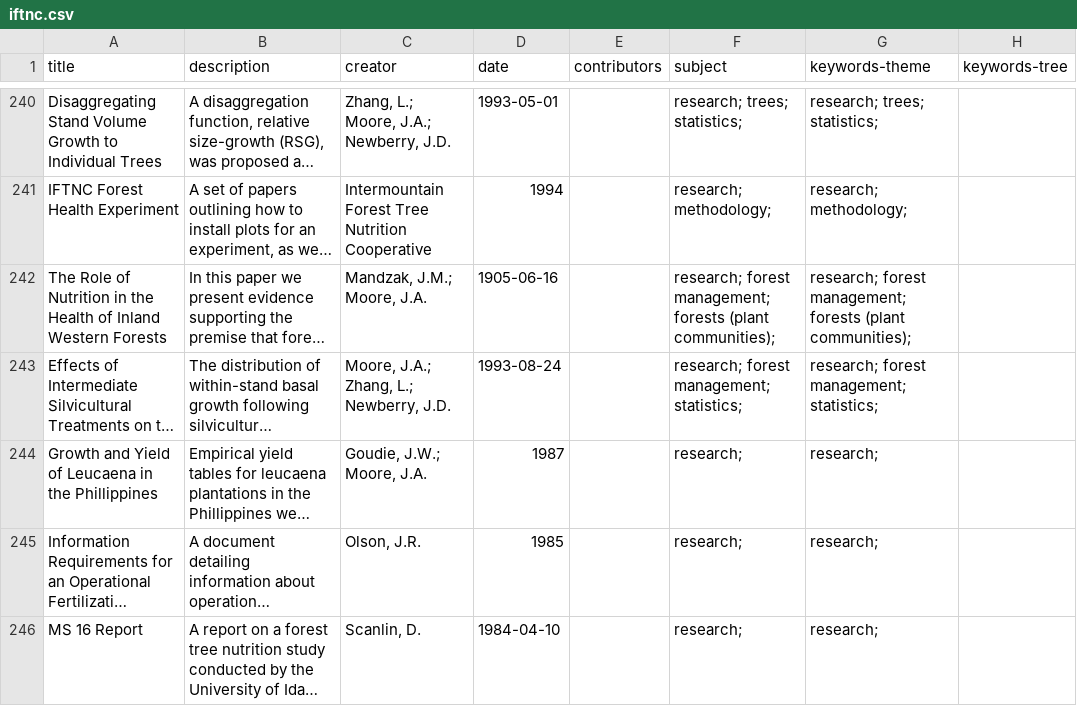
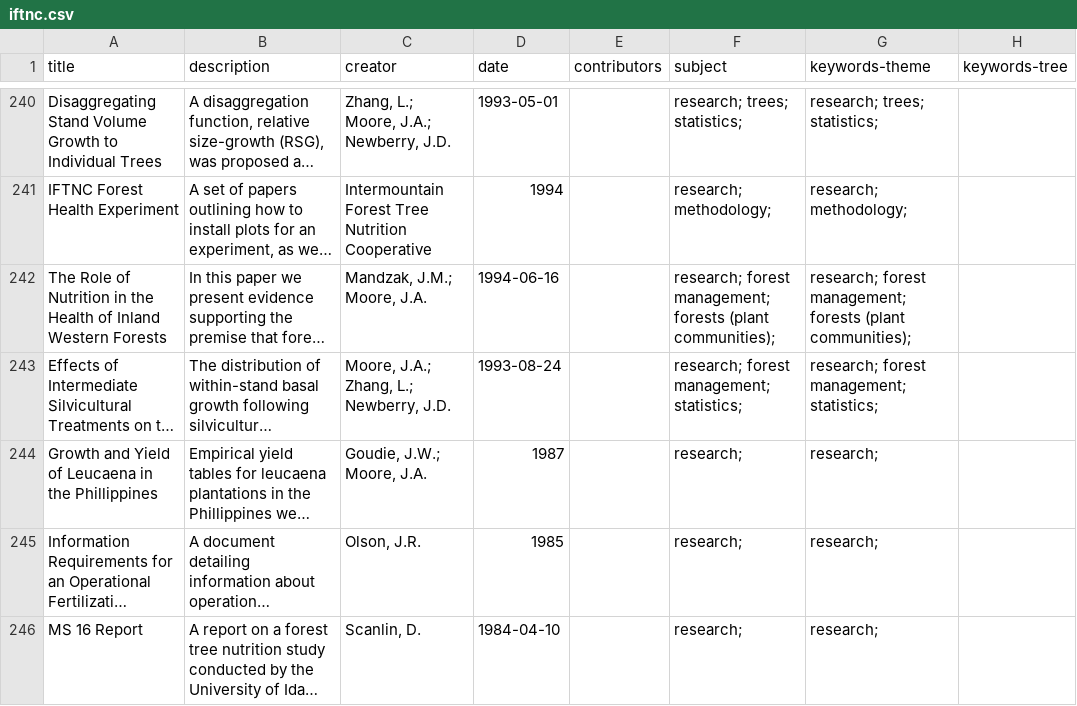
Before and after one commit to uidaholib/documents-digital-collections-template, a CSV file: _data/iftnc.csv, drawn as a sheet; only a part is shown, gaps mark what is left out; long unchanged cells end in …; the diff names each change by its address in the sheet, - before the commit and + after, or states it on an @@ line.

Commit message:
fix item date

```diff
--- a/_data/iftnc.csv
+++ b/_data/iftnc.csv
-D242 (date): 1905-06-16
+D242 (date): 1994-06-16
```
